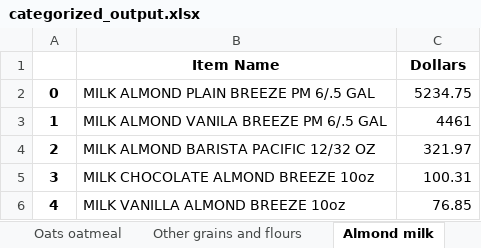
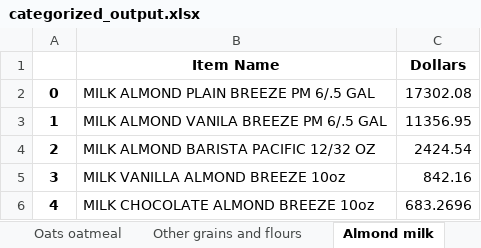
Before and after one commit to eelegiap/food-categorizer, an Excel workbook: downloads/categorized_output.xlsx, sheet Almond milk, drawn as a sheet; values as stored, in another font and other column widths than the file's, no borders; the diff names each change by its address in the sheet, - before the commit and + after, or states it on an @@ line.

```diff
--- a/downloads/categorized_output.xlsx (sheet Almond milk)
+++ b/downloads/categorized_output.xlsx (sheet Almond milk)
-C2 (Dollars): 5234.75
+C2 (Dollars): 17302.08
-C3 (Dollars): 4461
+C3 (Dollars): 11356.95
-C4 (Dollars): 321.97
+C4 (Dollars): 2424.54
-B5 (Item Name): MILK CHOCOLATE ALMOND BREEZE 10oz
+B5 (Item Name): MILK VANILLA ALMOND BREEZE 10oz
-C5 (Dollars): 100.31
+C5 (Dollars): 842.16
-B6 (Item Name): MILK VANILLA ALMOND BREEZE 10oz
+B6 (Item Name): MILK CHOCOLATE ALMOND BREEZE 10oz
-C6 (Dollars): 76.85
+C6 (Dollars): 683.2696
```
Also changed, not shown: sheet Vegetables (non-roots tubers), sheet Wheat (flour), sheet Fruits, sheet Cheese, sheet Spices, sheet Poultry, 32 more sheets, 4 other files.
